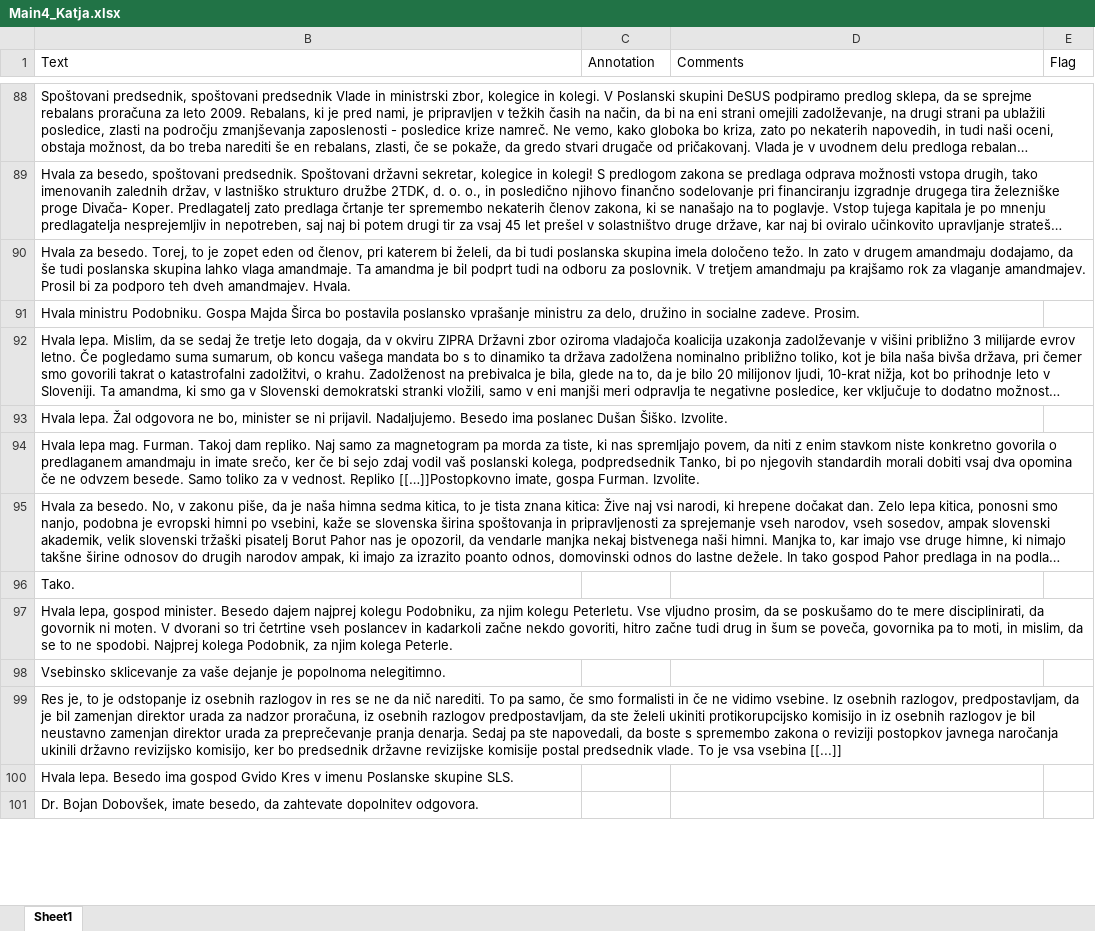
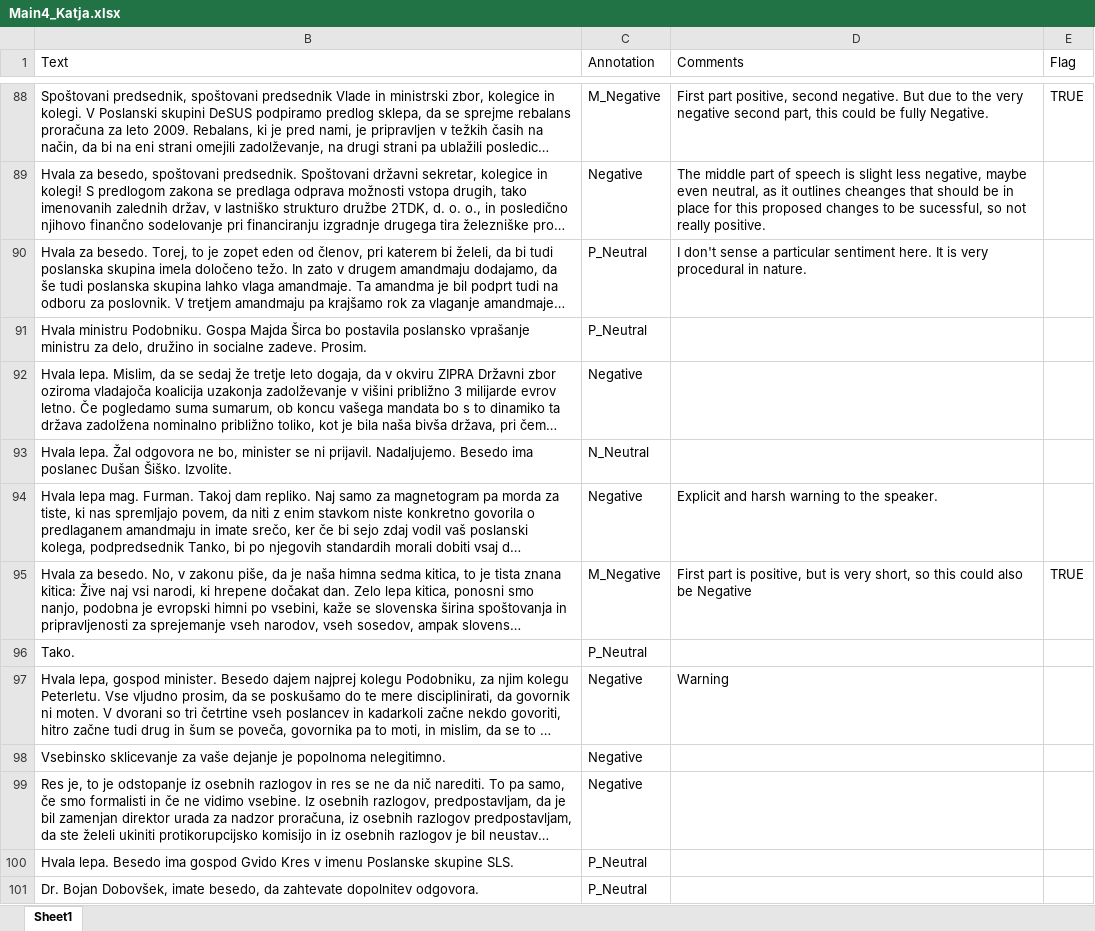
Before and after one commit to katjameden/ParlaMint_Sentiment, an Excel workbook: Annotation_Main/Main4/Main4_Katja.xlsx, sheet Sheet1, drawn as a sheet; only a part is shown, gaps mark what is left out; long unchanged cells end in …; values as stored, in another font and other column widths than the file's, no cell formats; the diff covers the shown part only; the diff names each change by its address in the sheet, - before the commit and + after, or states it on an @@ line.

Commit message:
Calculate ACC for non-procedural speeches

```diff
--- a/Annotation_Main/Main4/Main4_Katja.xlsx (sheet Sheet1)
+++ b/Annotation_Main/Main4/Main4_Katja.xlsx (sheet Sheet1)
-C88 (Annotation): (empty)
+C88 (Annotation): M_Negative
-D88 (Comments): (empty)
+D88 (Comments): First part positive, second negative. But due to the very negative second part, this could be fully Negative.
-E88 (Flag): (empty)
+E88 (Flag): TRUE
-C89 (Annotation): (empty)
+C89 (Annotation): Negative
-D89 (Comments): (empty)
+D89 (Comments): The middle part of speech is slight less negative, maybe even neutral, as it outlines cheanges that should be in place for this proposed changes to be sucessful, so not really positive.
-C90:C91 (Annotation): (empty)
+C90:C91 (Annotation): P_Neutral
-D90 (Comments): (empty)
+D90 (Comments): I don't sense a particular sentiment here. It is very procedural in nature.
-C92 (Annotation): (empty)
+C92 (Annotation): Negative
-C93 (Annotation): (empty)
+C93 (Annotation): N_Neutral
-C94 (Annotation): (empty)
+C94 (Annotation): Negative
-D94 (Comments): (empty)
+D94 (Comments): Explicit and harsh warning to the speaker.
-C95 (Annotation): (empty)
+C95 (Annotation): M_Negative
-D95 (Comments): (empty)
+D95 (Comments): First part is positive, but is very short, so this could also be Negative
-E95 (Flag): (empty)
+E95 (Flag): TRUE
-C96 (Annotation): (empty)
+C96 (Annotation): P_Neutral
-C97:C99 (Annotation): (empty)
+C97:C99 (Annotation): Negative
-D97 (Comments): (empty)
+D97 (Comments): Warning
-C100:C101 (Annotation): (empty)
+C100:C101 (Annotation): P_Neutral
```
Also changed, not shown: 107 edited cells elsewhere in this sheet, cell formats, 1 other file.
